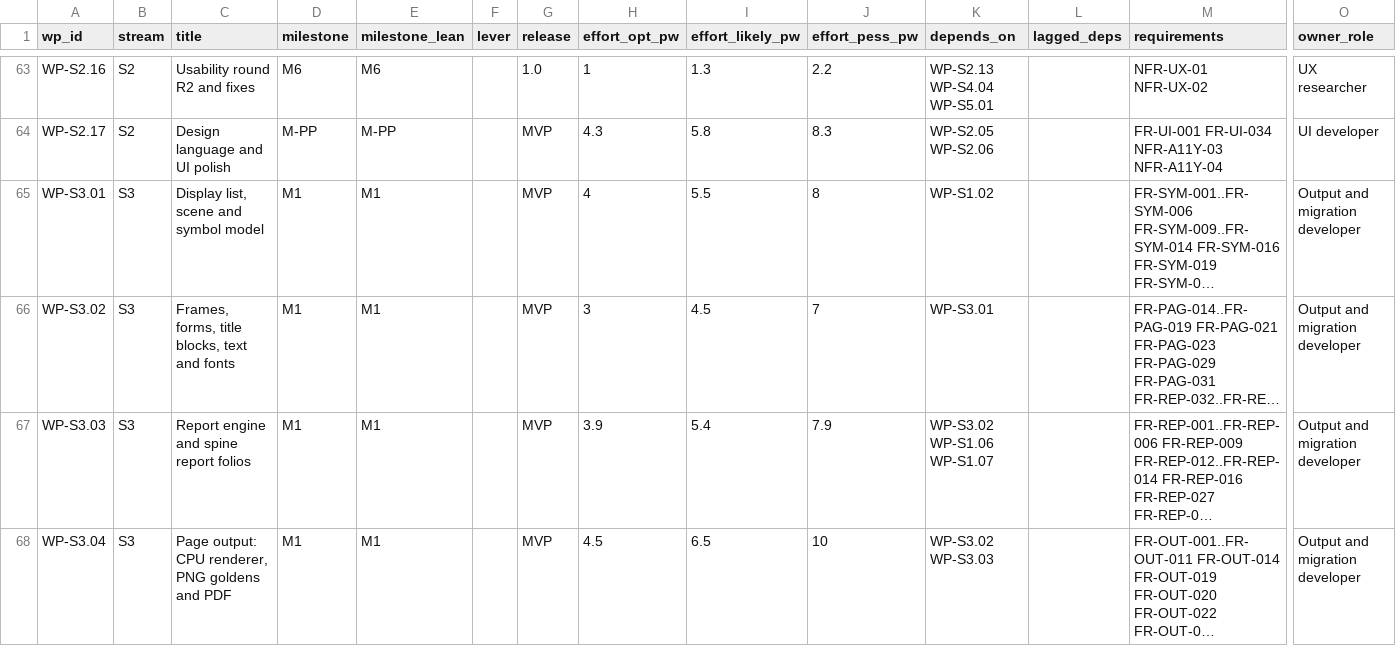
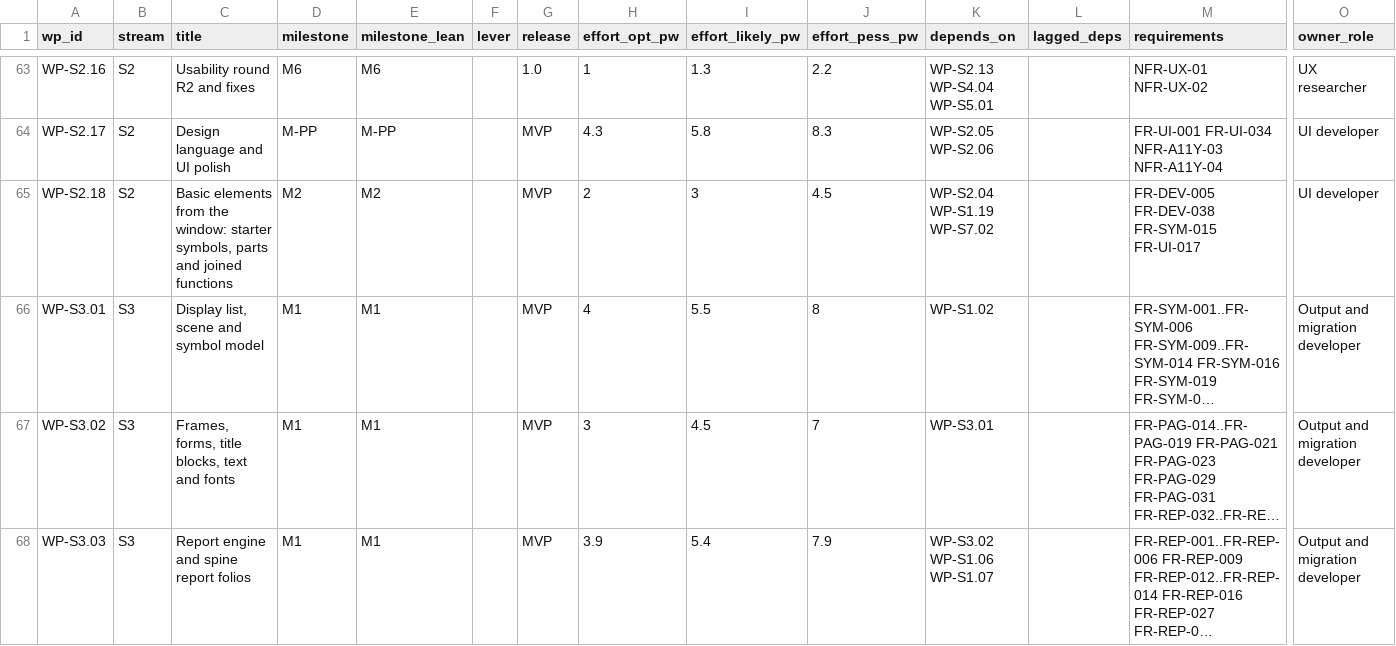
Before and after one commit to Ironkode787/ElektraWatt, a CSV file: docs/plan/work-packages.csv, drawn as a sheet; only a part is shown, gaps mark what is left out; the shorter side is filled out with more unchanged rows; long unchanged cells end in …; rows hold the shown columns only; the diff covers the shown part only; the diff names each change by its address in the sheet, - before the commit and + after, or states it on an @@ line.

```diff
--- a/docs/plan/work-packages.csv
+++ b/docs/plan/work-packages.csv
+row 65: WP-S2.18 | S2 | Basic elements from the window: starter symbols, parts and joined functions | M2 | M2 |  | MVP | 2 | 3 | 4.5 | WP-S2.04 WP-S1.19 WP-S7.02 |  | FR-DEV-005 FR-DEV-038 FR-SYM-015 FR-UI-017 | UI developer
```
Also changed, not shown: 4 edited cells elsewhere in this file, docs/plan/milestones.csv, docs/plan/traceability-matrix.csv, 10 other files.
